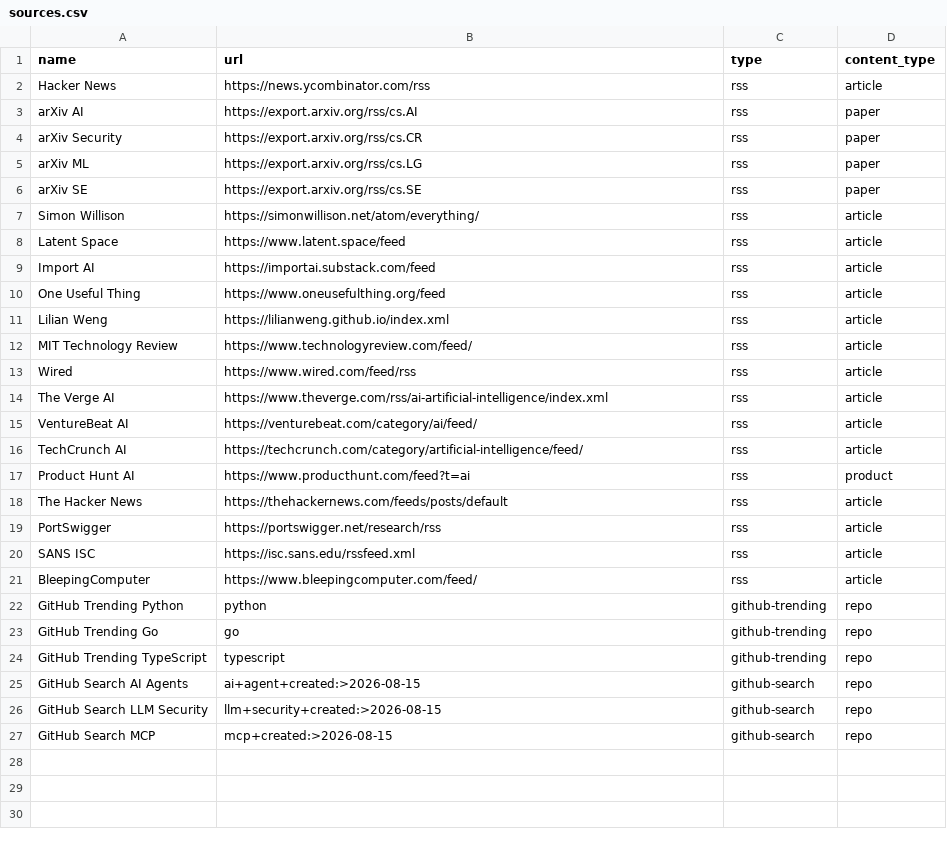
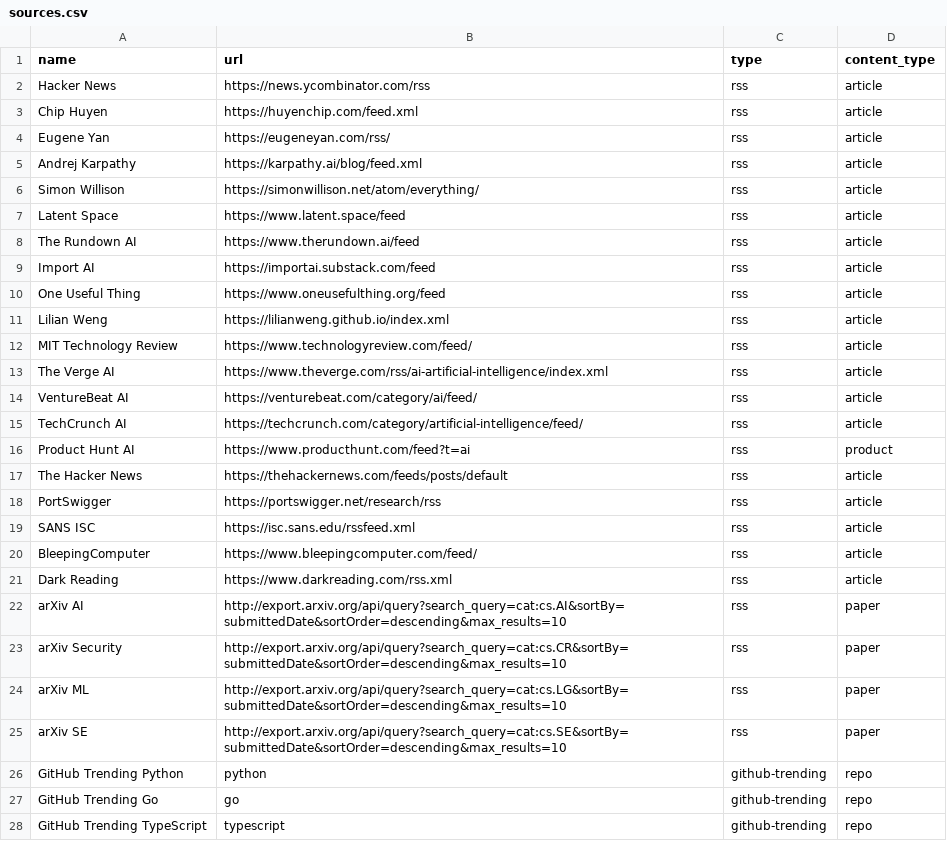
Before and after one commit to tanviiiiir-r/linkedin-pipeline, a CSV file: sources.csv, drawn as a sheet; only a part is shown; the shorter side is filled out with more unchanged rows.

Commit message:
feat: improve sources for Secure AI Engineering pipeline
- Add Chip Huyen, Eugene Yan, The Rundown AI, Dark Reading
- Fix Eugene Yan feed URL (eugeneyan.com/rss/)
- Fix arXiv feeds to use API query (export.arxiv.org/api) instead of empty RSS
- Remove Wired (too generic for niche) and drop DeepLearning.AI The Batch / Reuters Tech (no public feed / blocked)
- Keep Andrej Karpathy feed for when it has posts; only empty feed currently
- Update source-feeds.txt to match sources.csv

Collection test: 82 new items from improved sources, all feeds working except Karpathy

```diff
--- a/sources.csv
+++ b/sources.csv
@@ -2,8 +2,8 @@ name,url,type,content_type
 Hacker News,https://news.ycombinator.com/rss,rss,article
-arXiv AI,https://export.arxiv.org/rss/cs.AI,rss,paper
-arXiv Security,https://export.arxiv.org/rss/cs.CR,rss,paper
-arXiv ML,https://export.arxiv.org/rss/cs.LG,rss,paper
-arXiv SE,https://export.arxiv.org/rss/cs.SE,rss,paper
+Chip Huyen,https://huyenchip.com/feed.xml,rss,article
+Eugene Yan,https://eugeneyan.com/rss/,rss,article
+Andrej Karpathy,https://karpathy.ai/blog/feed.xml,rss,article
 Simon Willison,https://simonwillison.net/atom/everything/,rss,article
 Latent Space,https://www.latent.space/feed,rss,article
+The Rundown AI,https://www.therundown.ai/feed,rss,article
 Import AI,https://importai.substack.com/feed,rss,article
@@ -12,3 +12,2 @@ Lilian Weng,https://lilianweng.github.io/index.xml,rss,article
 MIT Technology Review,https://www.technologyreview.com/feed/,rss,article
-Wired,https://www.wired.com/feed/rss,rss,article
 The Verge AI,https://www.theverge.com/rss/ai-artificial-intelligence/index.xml,rss,article
@@ -21,2 +20,7 @@ SANS ISC,https://isc.sans.edu/rssfeed.xml,rss,article
 BleepingComputer,https://www.bleepingcomputer.com/feed/,rss,article
+Dark Reading,https://www.darkreading.com/rss.xml,rss,article
+arXiv AI,http://export.arxiv.org/api/query?search_query=cat:cs.AI&sortBy=submittedDate&sortOrder=descending&max_results=10,rss,paper
+arXiv Security,http://export.arxiv.org/api/query?search_query=cat:cs.CR&sortBy=submittedDate&sortOrder=descending&max_results=10,rss,paper
+arXiv ML,http://export.arxiv.org/api/query?search_query=cat:cs.LG&sortBy=submittedDate&sortOrder=descending&max_results=10,rss,paper
+arXiv SE,http://export.arxiv.org/api/query?search_query=cat:cs.SE&sortBy=submittedDate&sortOrder=descending&max_results=10,rss,paper
 GitHub Trending Python,python,github-trending,repo
```
Also changed, not shown: 1 other file.
